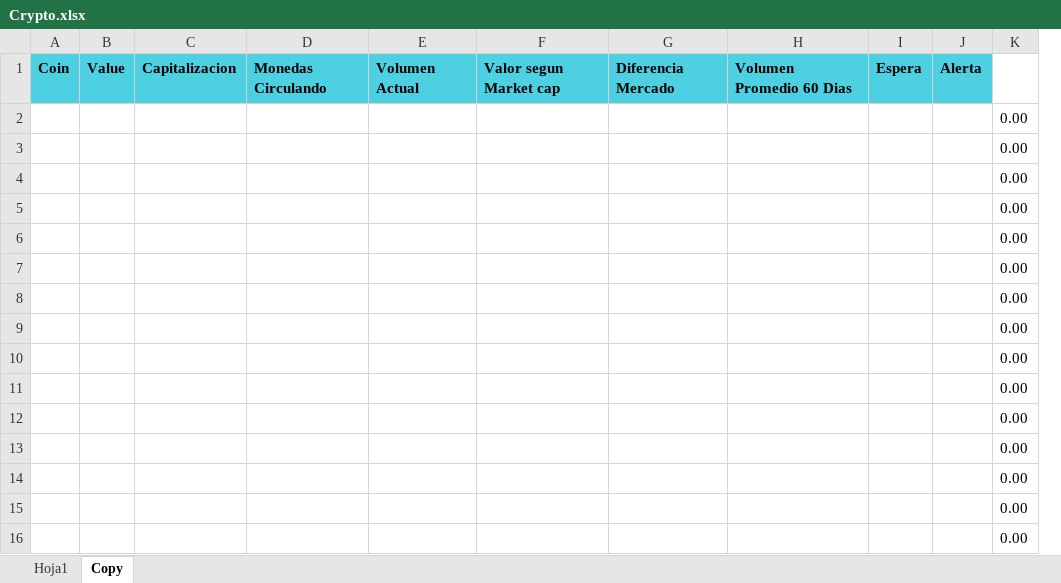
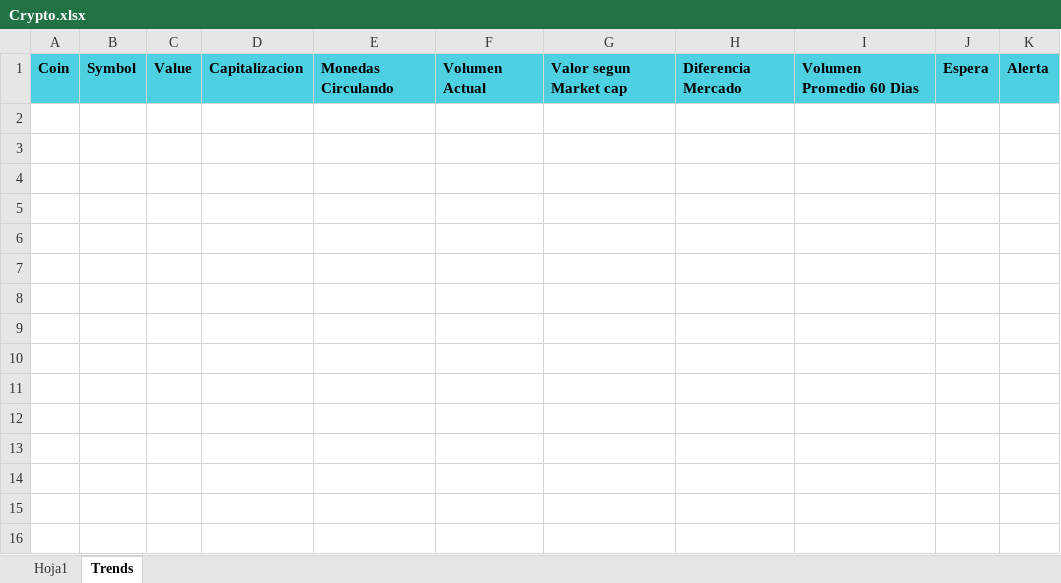
Before and after one commit to MervinDiazLugo/CryptoAlerts, an Excel workbook: template/Crypto.xlsx, sheet Trends, drawn as a sheet; values as stored, in another font and other column widths than the file's, no borders; conditional formats not drawn; removed rows and columns are numbered as before the commit, all else as after; the diff names each change by its address in the sheet, - before the commit and + after, or states it on an @@ line.

```diff
--- a/template/Crypto.xlsx (sheet Trends)
+++ b/template/Crypto.xlsx (sheet Trends)
-sheet tab: Copy
+sheet tab: Trends
+column B, row 1: Symbol
-column K, empty
-row 2:  |  |  |  |  |  |  |  |  |  | 0.00
-row 3:  |  |  |  |  |  |  |  |  |  | 0.00
-row 4:  |  |  |  |  |  |  |  |  |  | 0.00
-row 5:  |  |  |  |  |  |  |  |  |  | 0.00
-row 6:  |  |  |  |  |  |  |  |  |  | 0.00
-row 7:  |  |  |  |  |  |  |  |  |  | 0.00
-row 8:  |  |  |  |  |  |  |  |  |  | 0.00
-row 9:  |  |  |  |  |  |  |  |  |  | 0.00
-row 10:  |  |  |  |  |  |  |  |  |  | 0.00
-row 11:  |  |  |  |  |  |  |  |  |  | 0.00
-row 12:  |  |  |  |  |  |  |  |  |  | 0.00
-row 13:  |  |  |  |  |  |  |  |  |  | 0.00
-row 14:  |  |  |  |  |  |  |  |  |  | 0.00
-row 15:  |  |  |  |  |  |  |  |  |  | 0.00
-row 16:  |  |  |  |  |  |  |  |  |  | 0.00
```
Also changed, not shown: 3 other files.
